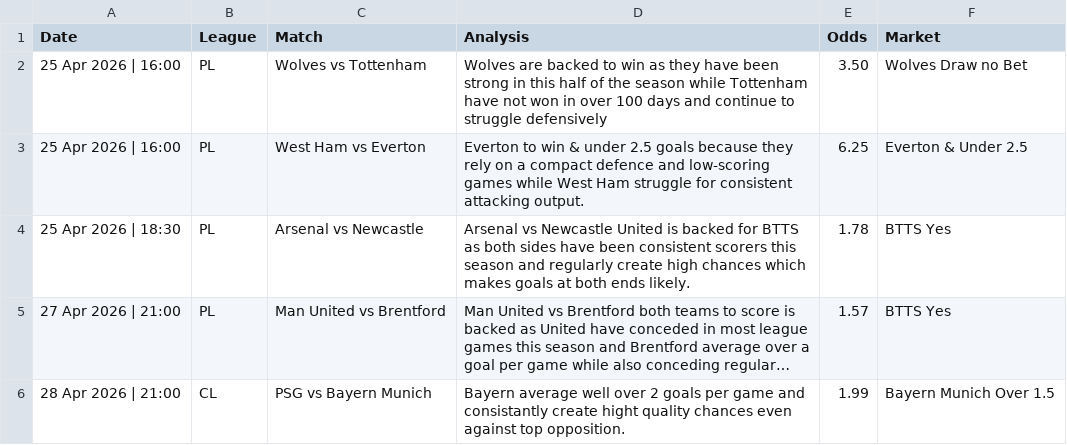
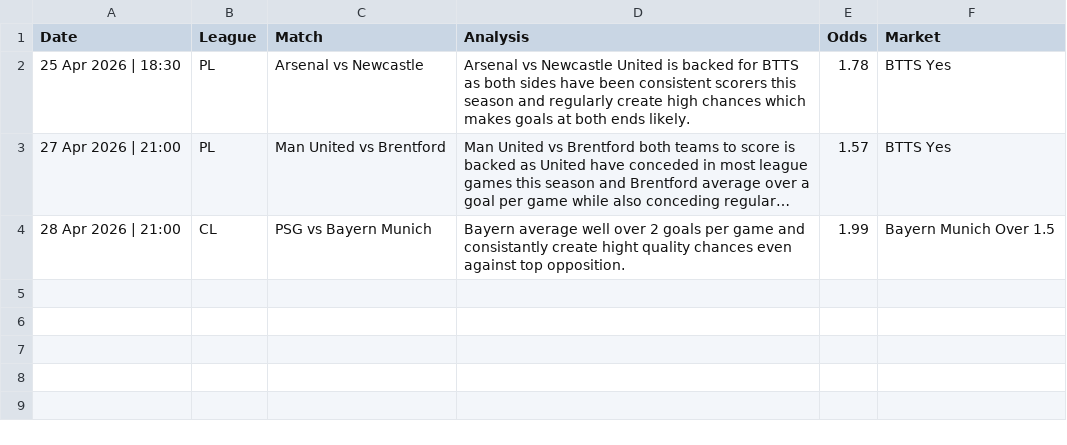
Before and after one commit to PLBETS/PLBETS.github.io, a CSV file: csv/bets.csv, drawn as a sheet; long unchanged cells end in …; the diff names each change by its address in the sheet, - before the commit and + after, or states it on an @@ line.

```diff
--- a/csv/bets.csv
+++ b/csv/bets.csv
-row 2: 25 Apr 2026 | 16:00 | PL | Wolves vs Tottenham | Wolves are backed to win as they have been strong in this half of the season while Tottenham have not won in over 100 days and continue to struggle defensively | 3.50 | Wolves Draw no Bet
-row 3: 25 Apr 2026 | 16:00 | PL | West Ham vs Everton | Everton to win & under 2.5 goals because they rely on a compact defence and low-scoring games while West Ham struggle for consistent attacking output. | 6.25 | Everton & Under 2.5
```
Also changed, not shown: csv/betlog.csv.
